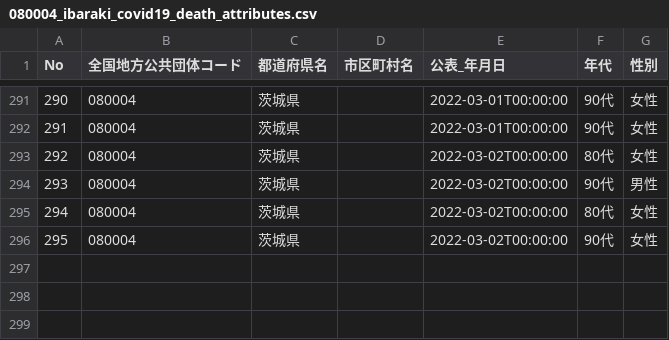
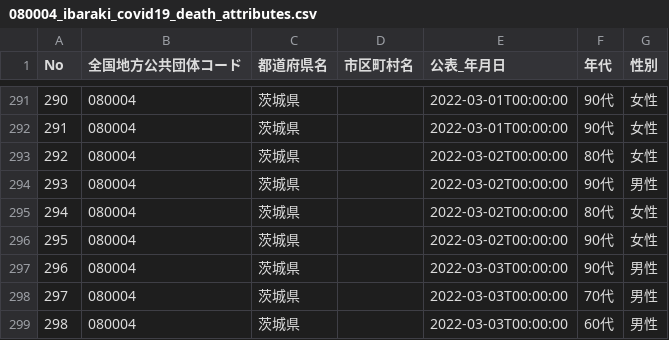
Before and after one commit to a01sa01to/my-website-2, a CSV file: static/opendata/api/raw/covid19_ibaraki/080004_ibaraki_covid19_death_attributes.csv, drawn as a sheet; only a part is shown, gaps mark what is left out; the diff names each change by its address in the sheet, - before the commit and + after, or states it on an @@ line.

```diff
--- a/static/opendata/api/raw/covid19_ibaraki/080004_ibaraki_covid19_death_attributes.csv
+++ b/static/opendata/api/raw/covid19_ibaraki/080004_ibaraki_covid19_death_attributes.csv
+row 297: 296 | 080004 | 茨城県 |  | 2022-03-03T00:00:00 | 90代 | 男性
+row 298: 297 | 080004 | 茨城県 |  | 2022-03-03T00:00:00 | 70代 | 男性
+row 299: 298 | 080004 | 茨城県 |  | 2022-03-03T00:00:00 | 60代 | 男性
```
Also changed, not shown: static/opendata/api/raw/covid19_ibaraki/080004_ibaraki_covid19_death_number.csv, static/opendata/api/raw/covid19_ibaraki/080004_ibaraki_covid19_positive_number.csv, 7 other files.
